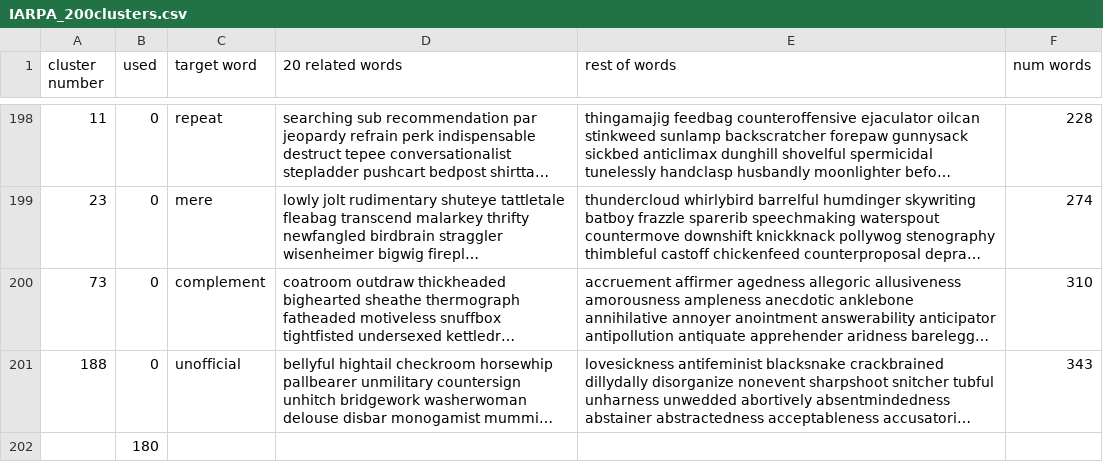
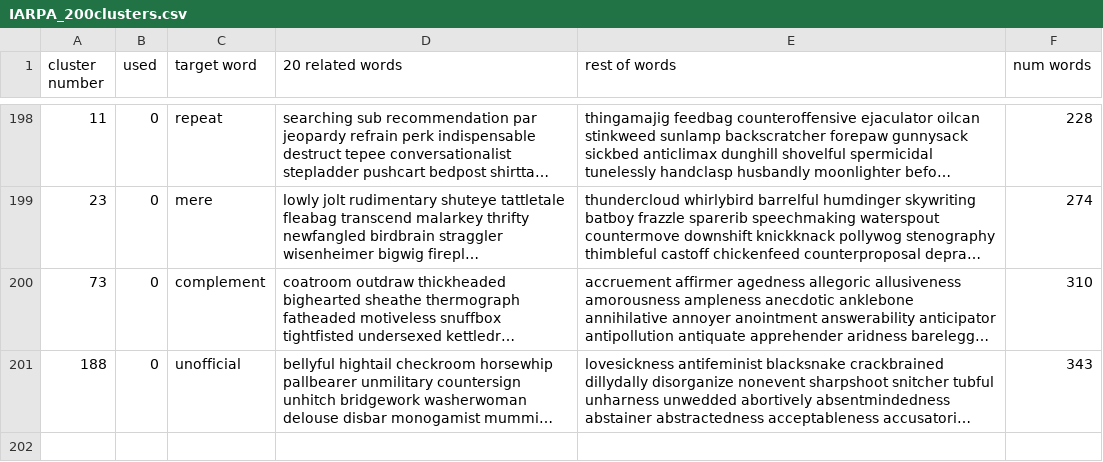
Before and after one commit to jennhu/vmf_vae_nlp, a CSV file: sample/IARPA_200clusters.csv, drawn as a sheet; only a part is shown, gaps mark what is left out; long unchanged cells end in …; the diff names each change by its address in the sheet, - before the commit and + after, or states it on an @@ line.

```diff
--- a/sample/IARPA_200clusters.csv
+++ b/sample/IARPA_200clusters.csv
-row 202:  | 180
```
Also changed, not shown: 4 other files.
